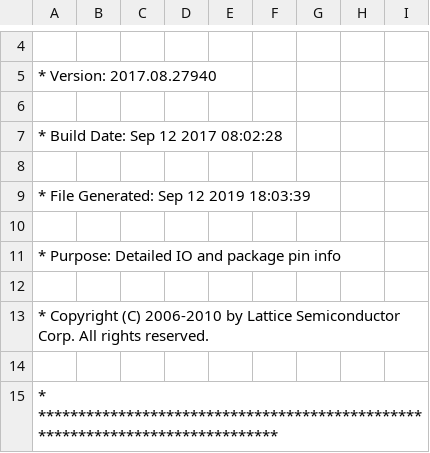
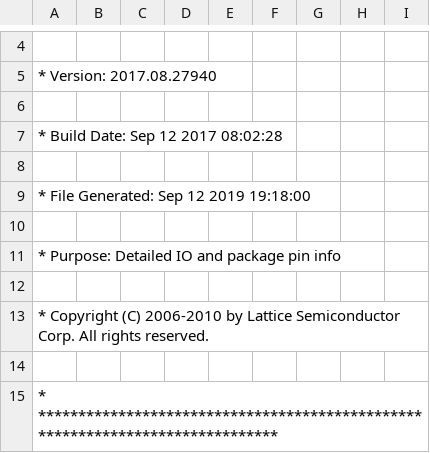
Before and after one commit to Roboy/bldc_motorboard, a CSV file: software/icecube2_template/template_Implmnt/sbt/outputs/packer/TinyFPGA_B_pin_table.CSV, drawn as a sheet; only a part is shown, gaps mark what is left out.

```diff
--- a/software/icecube2_template/template_Implmnt/sbt/outputs/packer/TinyFPGA_B_pin_table.CSV
+++ b/software/icecube2_template/template_Implmnt/sbt/outputs/packer/TinyFPGA_B_pin_table.CSV
@@ -8,3 +8,3 @@
 
-* File Generated:     Sep 12 2019 18:03:39
+* File Generated:     Sep 12 2019 19:18:00
 
```
Also changed, not shown: 40 other files.
